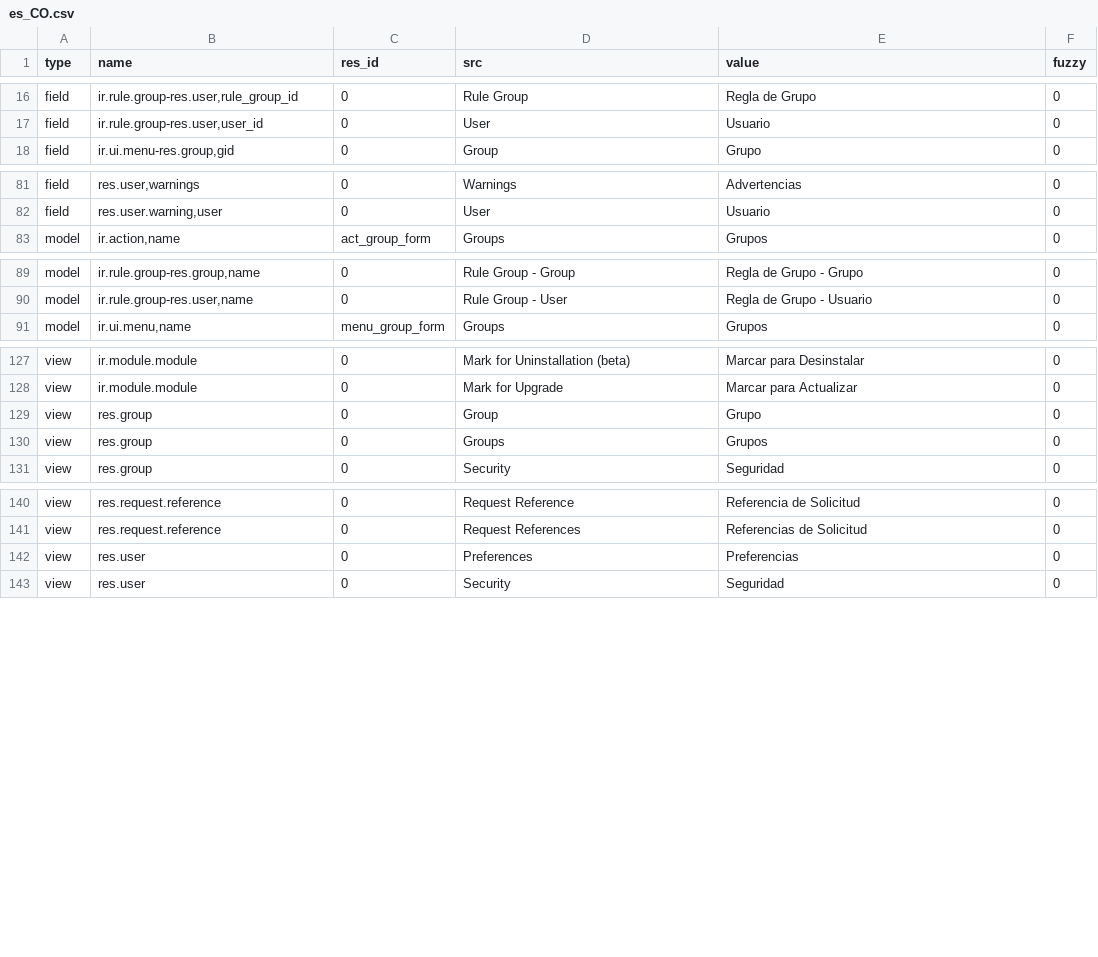
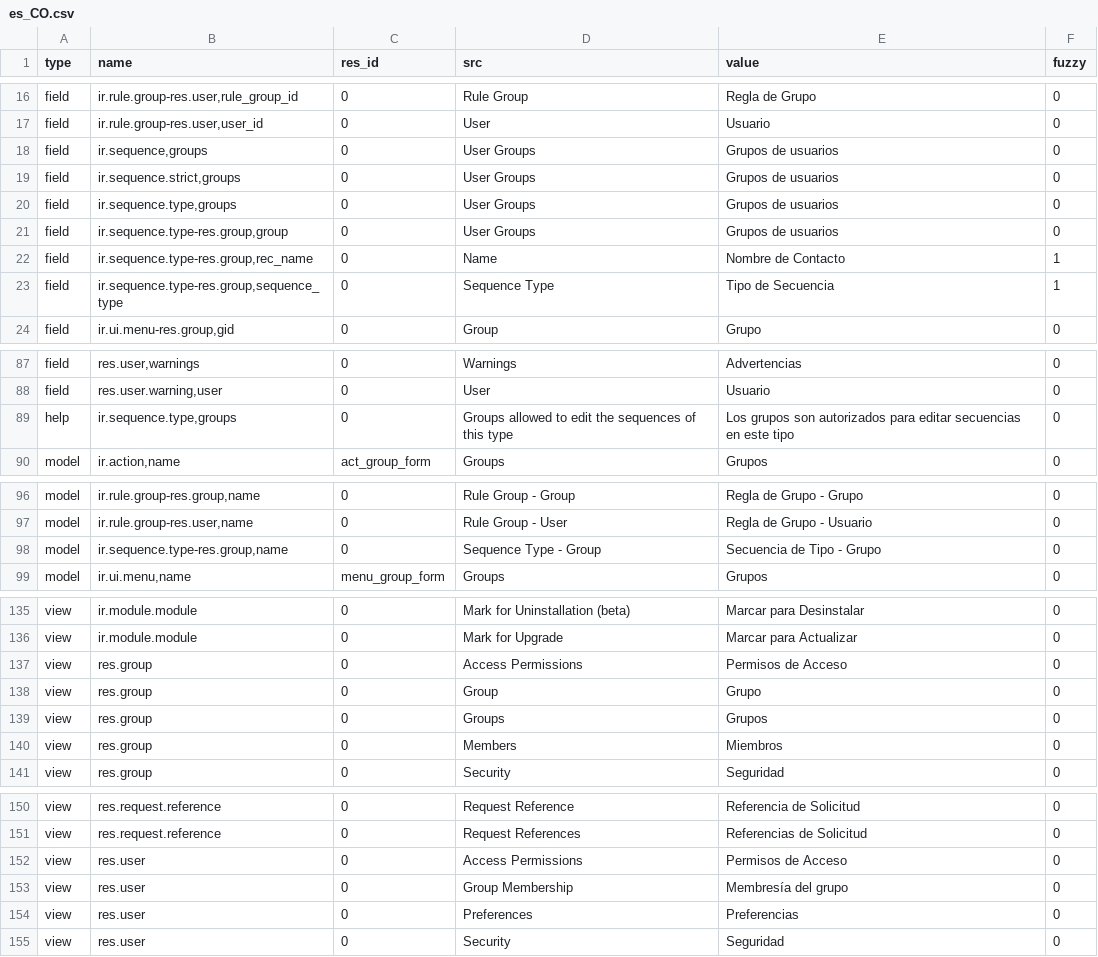
Before and after one commit to NaN-tic/trytond, a CSV file: trytond/res/es_CO.csv, drawn as a sheet; only a part is shown, gaps mark what is left out.

Commit message:
es_CO Translatino of senteces related with access, members and groups

```diff
--- a/trytond/res/es_CO.csv
+++ b/trytond/res/es_CO.csv
@@ -19,2 +19,8 @@ field,"ir.rule.group-res.user,rule_group_id",0,Rule Group,Regla de Grupo,0
 field,"ir.rule.group-res.user,user_id",0,User,Usuario,0
+field,"ir.sequence,groups",0,User Groups,Grupos de usuarios,0
+field,"ir.sequence.strict,groups",0,User Groups,Grupos de usuarios,0
+field,"ir.sequence.type,groups",0,User Groups,Grupos de usuarios,0
+field,"ir.sequence.type-res.group,group",0,User Groups,Grupos de usuarios,0
+field,"ir.sequence.type-res.group,rec_name",0,Name,Nombre de Contacto,1
+field,"ir.sequence.type-res.group,sequence_type",0,Sequence Type,Tipo de Secuencia,1
 field,"ir.ui.menu-res.group,gid",0,Group,Grupo,0
@@ -84,2 +90,3 @@ field,"res.user,warnings",0,Warnings,Advertencias,0
 field,"res.user.warning,user",0,User,Usuario,0
+help,"ir.sequence.type,groups",0,Groups allowed to edit the sequences of this type,Los grupos son autorizados para editar secuencias en este tipo,0
 model,"ir.action,name",act_group_form,Groups,Grupos,0
@@ -92,2 +99,3 @@ model,"ir.rule.group-res.group,name",0,Rule Group - Group,Regla de Grupo - Grupo
 model,"ir.rule.group-res.user,name",0,Rule Group - User,Regla de Grupo - Usuario,0
+model,"ir.sequence.type-res.group,name",0,Sequence Type - Group,Secuencia de Tipo - Grupo,0
 model,"ir.ui.menu,name",menu_group_form,Groups,Grupos,0
@@ -130,4 +138,6 @@ view,ir.module.module,0,Mark for Uninstallation (beta),Marcar para Desinstalar,0
 view,ir.module.module,0,Mark for Upgrade,Marcar para Actualizar,0
+view,res.group,0,Access Permissions,Permisos de Acceso,0
 view,res.group,0,Group,Grupo,0
 view,res.group,0,Groups,Grupos,0
+view,res.group,0,Members,Miembros,0
 view,res.group,0,Security,Seguridad,0
@@ -143,2 +153,4 @@ view,res.request.reference,0,Request Reference,Referencia de Solicitud,0
 view,res.request.reference,0,Request References,Referencias de Solicitud,0
+view,res.user,0,Access Permissions,Permisos de Acceso,0
+view,res.user,0,Group Membership,Membresía del grupo,0
 view,res.user,0,Preferences,Preferencias,0
```
